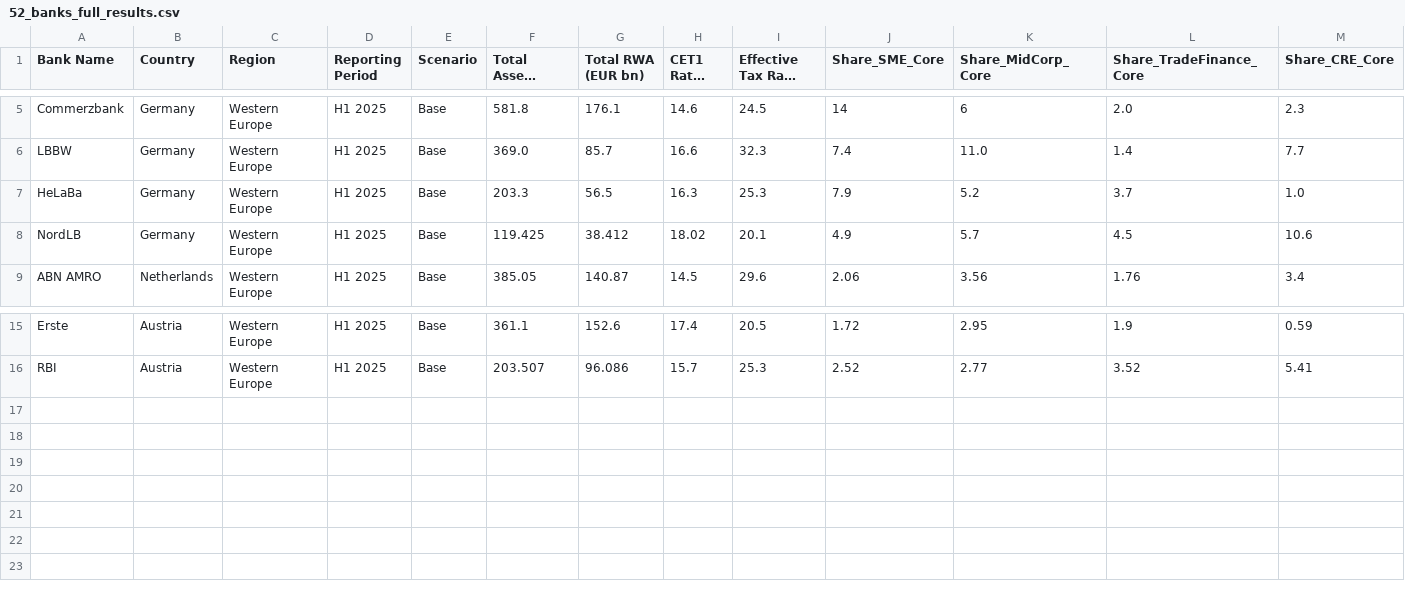
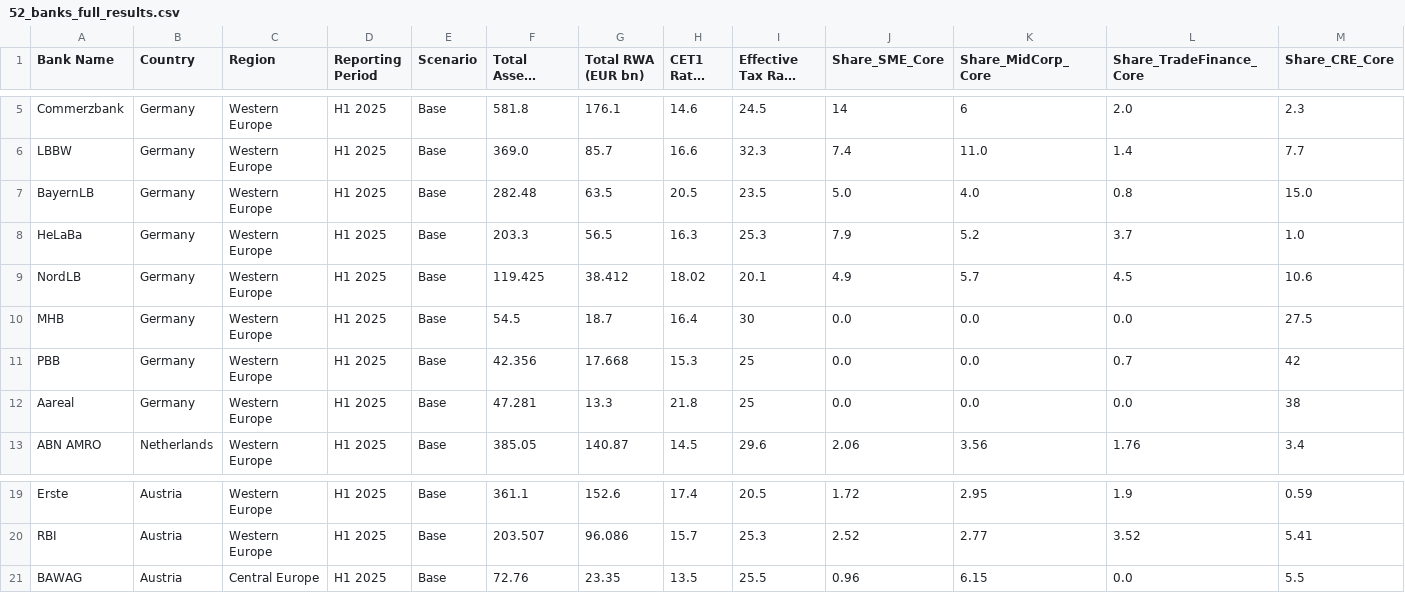
Before and after one commit to sbuchta-app/Forward_Flow_Redeployment, a CSV file: 52_banks_full_results.csv, drawn as a sheet; only a part is shown, gaps mark what is left out; long unchanged cells end in …; rows hold the shown columns only; the diff names each change by its address in the sheet, - before the commit and + after, or states it on an @@ line.

Commit message:
Update 52_banks_full_results.csv

```diff
--- a/52_banks_full_results.csv
+++ b/52_banks_full_results.csv
+row 7: BayernLB | Germany | Western Europe | H1 2025 | Base | 282.48 | 63.5 | 20.5 | 23.5 | 5.0 | 4.0 | 0.8 | 15.0
+row 10: MHB | Germany | Western Europe | H1 2025 | Base | 54.5 | 18.7 | 16.4 | 30 | 0.0 | 0.0 | 0.0 | 27.5
+row 11: PBB | Germany | Western Europe | H1 2025 | Base | 42.356 | 17.668 | 15.3 | 25 | 0.0 | 0.0 | 0.7 | 42
+row 12: Aareal | Germany | Western Europe | H1 2025 | Base | 47.281 | 13.3 | 21.8 | 25 | 0.0 | 0.0 | 0.0 | 38
+row 21: BAWAG | Austria | Central Europe | H1 2025 | Base | 72.76 | 23.35 | 13.5 | 25.5 | 0.96 | 6.15 | 0.0 | 5.5
```
